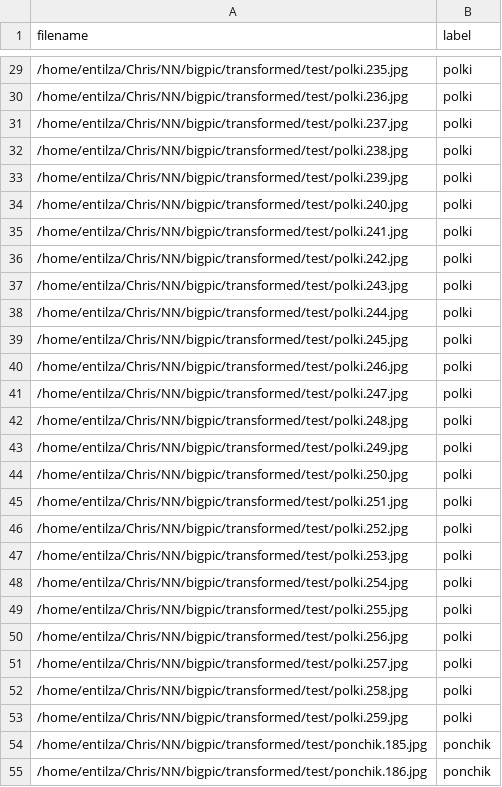
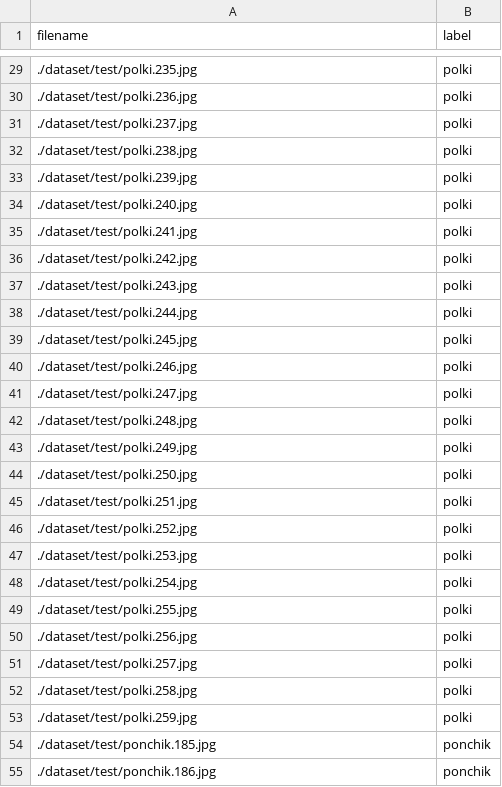
Before and after one commit to Christina174/cnn-bakery-products, a CSV file: dataset/test.csv, drawn as a sheet; only a part is shown, gaps mark what is left out; the diff covers the shown part only.

```diff
--- a/dataset/test.csv
+++ b/dataset/test.csv
@@ -29,27 +29,27 @@ filename,label
-/home/entilza/Chris/NN/bigpic/transformed/test/polki.235.jpg,polki
-/home/entilza/Chris/NN/bigpic/transformed/test/polki.236.jpg,polki
-/home/entilza/Chris/NN/bigpic/transformed/test/polki.237.jpg,polki
-/home/entilza/Chris/NN/bigpic/transformed/test/polki.238.jpg,polki
-/home/entilza/Chris/NN/bigpic/transformed/test/polki.239.jpg,polki
-/home/entilza/Chris/NN/bigpic/transformed/test/polki.240.jpg,polki
-/home/entilza/Chris/NN/bigpic/transformed/test/polki.241.jpg,polki
-/home/entilza/Chris/NN/bigpic/transformed/test/polki.242.jpg,polki
-/home/entilza/Chris/NN/bigpic/transformed/test/polki.243.jpg,polki
-/home/entilza/Chris/NN/bigpic/transformed/test/polki.244.jpg,polki
-/home/entilza/Chris/NN/bigpic/transformed/test/polki.245.jpg,polki
-/home/entilza/Chris/NN/bigpic/transformed/test/polki.246.jpg,polki
-/home/entilza/Chris/NN/bigpic/transformed/test/polki.247.jpg,polki
-/home/entilza/Chris/NN/bigpic/transformed/test/polki.248.jpg,polki
-/home/entilza/Chris/NN/bigpic/transformed/test/polki.249.jpg,polki
-/home/entilza/Chris/NN/bigpic/transformed/test/polki.250.jpg,polki
-/home/entilza/Chris/NN/bigpic/transformed/test/polki.251.jpg,polki
-/home/entilza/Chris/NN/bigpic/transformed/test/polki.252.jpg,polki
-/home/entilza/Chris/NN/bigpic/transformed/test/polki.253.jpg,polki
-/home/entilza/Chris/NN/bigpic/transformed/test/polki.254.jpg,polki
-/home/entilza/Chris/NN/bigpic/transformed/test/polki.255.jpg,polki
-/home/entilza/Chris/NN/bigpic/transformed/test/polki.256.jpg,polki
-/home/entilza/Chris/NN/bigpic/transformed/test/polki.257.jpg,polki
-/home/entilza/Chris/NN/bigpic/transformed/test/polki.258.jpg,polki
-/home/entilza/Chris/NN/bigpic/transformed/test/polki.259.jpg,polki
-/home/entilza/Chris/NN/bigpic/transformed/test/ponchik.185.jpg,ponchik
-/home/entilza/Chris/NN/bigpic/transformed/test/ponchik.186.jpg,ponchik
+./dataset/test/polki.235.jpg,polki
+./dataset/test/polki.236.jpg,polki
+./dataset/test/polki.237.jpg,polki
+./dataset/test/polki.238.jpg,polki
+./dataset/test/polki.239.jpg,polki
+./dataset/test/polki.240.jpg,polki
+./dataset/test/polki.241.jpg,polki
+./dataset/test/polki.242.jpg,polki
+./dataset/test/polki.243.jpg,polki
+./dataset/test/polki.244.jpg,polki
+./dataset/test/polki.245.jpg,polki
+./dataset/test/polki.246.jpg,polki
+./dataset/test/polki.247.jpg,polki
+./dataset/test/polki.248.jpg,polki
+./dataset/test/polki.249.jpg,polki
+./dataset/test/polki.250.jpg,polki
+./dataset/test/polki.251.jpg,polki
+./dataset/test/polki.252.jpg,polki
+./dataset/test/polki.253.jpg,polki
+./dataset/test/polki.254.jpg,polki
+./dataset/test/polki.255.jpg,polki
+./dataset/test/polki.256.jpg,polki
+./dataset/test/polki.257.jpg,polki
+./dataset/test/polki.258.jpg,polki
+./dataset/test/polki.259.jpg,polki
+./dataset/test/ponchik.185.jpg,ponchik
+./dataset/test/ponchik.186.jpg,ponchik
```
Also changed, not shown: 56 edited cells elsewhere in this file, dataset/val.csv, 5 other files.
